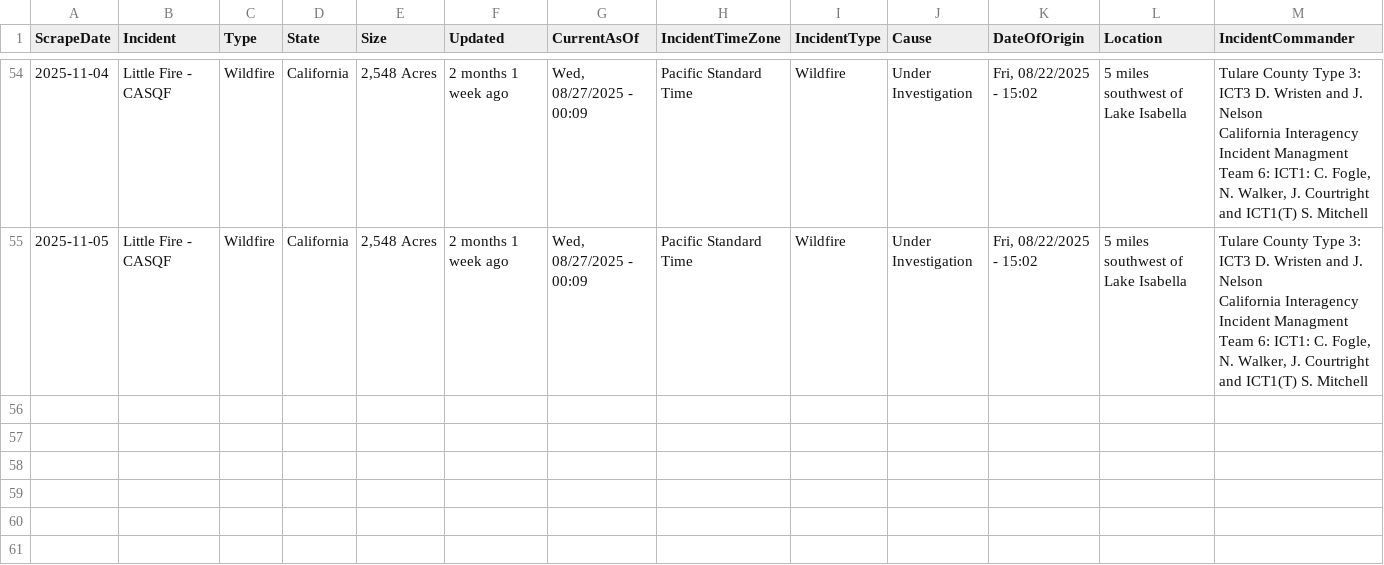
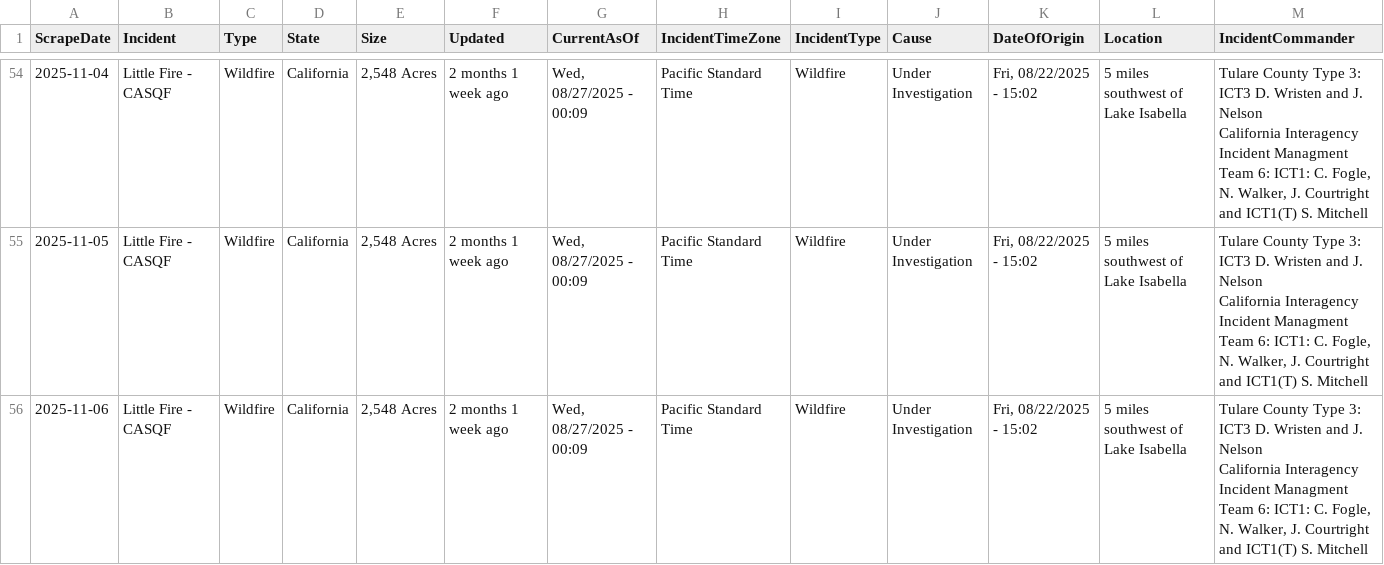
Before and after one commit to mandarc64/inciweb-wildfire-data, a CSV file: inciweb_data/Little_Fire_-_CASQF.csv, drawn as a sheet; only a part is shown, gaps mark what is left out; rows hold the shown columns only; ↵ is a line break in a cell; the diff names each change by its address in the sheet, - before the commit and + after, or states it on an @@ line.

```diff
--- a/inciweb_data/Little_Fire_-_CASQF.csv
+++ b/inciweb_data/Little_Fire_-_CASQF.csv
+row 56: 2025-11-06 | Little Fire - CASQF | Wildfire | California | 2,548 Acres | 2 months 1 week ago | Wed, 08/27/2025 - 00:09 | Pacific Standard Time | Wildfire | Under Investigation | Fri, 08/22/2025 - 15:02 | 5 miles southwest of Lake Isabella | Tulare County Type 3: ICT3 D. Wristen and J. Nelson ↵ California Interagency Incident Managment Team 6: ICT1: C. Fogle, N. Walker, J. Courtright and ICT1(T) S. Mitchell
```
Also changed, not shown: inciweb_data/Black_Rock_Fire_-_ORPRD.csv, inciweb_data/Kelsey_Peak_Fire_-_OR71S.csv, 54 other files.
